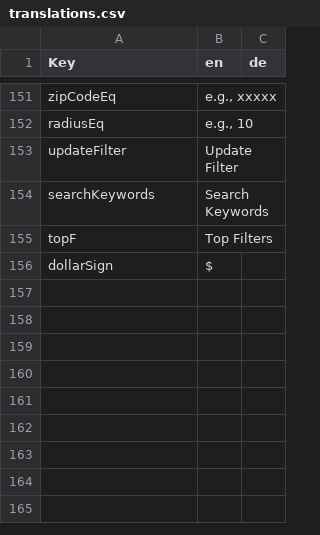
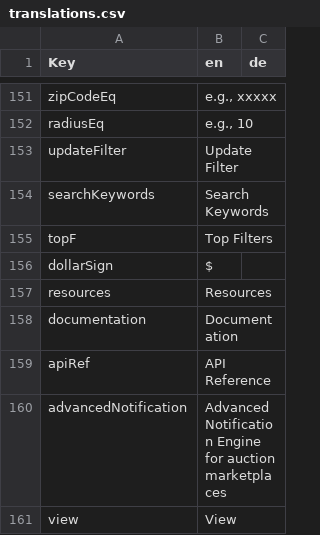
Before and after one commit to Coflnet/ane-nuxt, a CSV file: locales/translations.csv, drawn as a sheet; only a part is shown, gaps mark what is left out; the diff names each change by its address in the sheet, - before the commit and + after, or states it on an @@ line.

```diff
--- a/locales/translations.csv
+++ b/locales/translations.csv
+row 157: resources | Resources
+row 158: documentation | Documentation
+row 159: apiRef | API Reference
+row 160: advancedNotification | Advanced Notification Engine for auction marketplaces
+row 161: view | View
```
Also changed, not shown: 36 other files.
